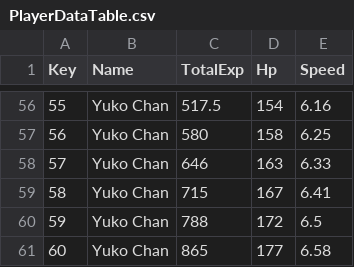
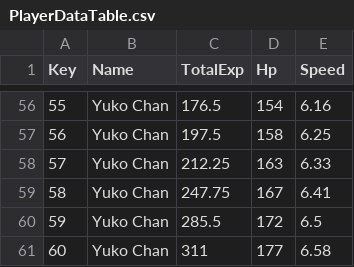
Before and after one commit to shgmlrkd/Unity3D_HeeKang, a CSV file: Assets/Resources/TableData/PlayerDataTable.csv, drawn as a sheet; only a part is shown, gaps mark what is left out; the diff covers the shown part only.

```diff
--- a/Assets/Resources/TableData/PlayerDataTable.csv
+++ b/Assets/Resources/TableData/PlayerDataTable.csv
@@ -56,6 +56,6 @@ Key,Name,TotalExp,Hp,Speed
-55,Yuko Chan,517.5,154,6.16
-56,Yuko Chan,580,158,6.25
-57,Yuko Chan,646,163,6.33
-58,Yuko Chan,715,167,6.41
-59,Yuko Chan,788,172,6.5
-60,Yuko Chan,865,177,6.58
+55,Yuko Chan,176.5,154,6.16
+56,Yuko Chan,197.5,158,6.25
+57,Yuko Chan,212.25,163,6.33
+58,Yuko Chan,247.75,167,6.41
+59,Yuko Chan,285.5,172,6.5
+60,Yuko Chan,311,177,6.58
```
Also changed, not shown: 54 edited cells elsewhere in this file, Assets/Resources/TableData/MonsterDataTable.csv, 28 other files.
